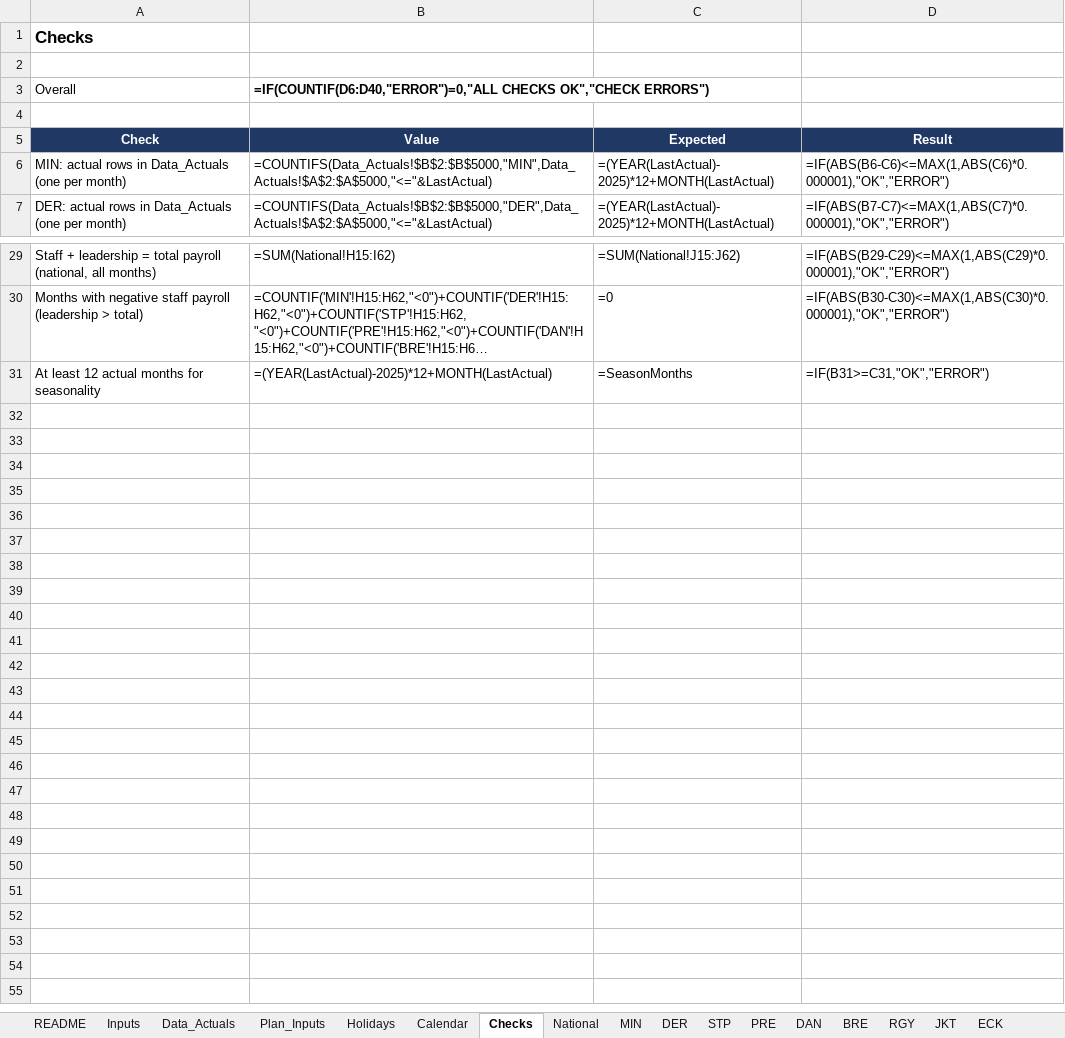
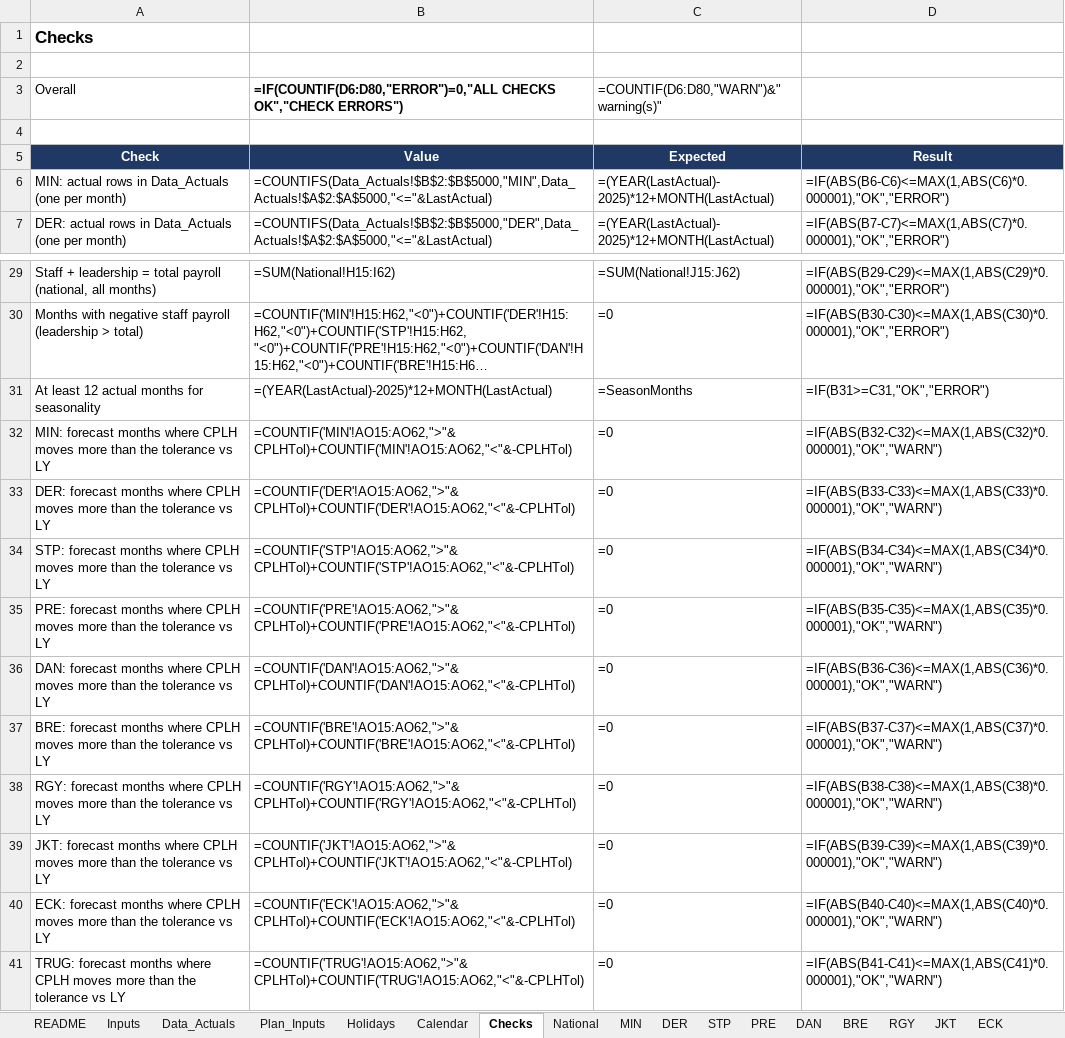
Before and after one commit to zed6991/warehouse-payroll-forecast, an Excel workbook: warehouse_payroll_forecast.xlsx, sheet Checks, drawn as a sheet; only a part is shown, gaps mark what is left out; long unchanged cells end in …; values as stored, in another font and other column widths than the file's, no borders; formulas without a stored value are shown as written; conditional formats not drawn; the diff names each change by its address in the sheet, - before the commit and + after, or states it on an @@ line.

```diff
--- a/warehouse_payroll_forecast.xlsx (sheet Checks)
+++ b/warehouse_payroll_forecast.xlsx (sheet Checks)
-B3: =IF(COUNTIF(D6:D40,"ERROR")=0,"ALL CHECKS OK","CHECK…
+B3: =IF(COUNTIF(D6:D80,"ERROR")=0,"ALL CHECKS OK","CHECK…
-C3: (empty)
+C3: =COUNTIF(D6:D80,"WARN")&" warning(s)"
+row 32: MIN: forecast months where CPLH moves more than the tolerance vs LY | =COUNTIF('MIN'!AO15:AO62,">"&CPLHTol)+COUNTIF('MIN'!AO15:AO62,"<"&-CPLHTol) | =0 | =IF(ABS(B32-C32)<=MAX(1,ABS(C32)*0.000001),"OK","WARN")
+row 33: DER: forecast months where CPLH moves more than the tolerance vs LY | =COUNTIF('DER'!AO15:AO62,">"&CPLHTol)+COUNTIF('DER'!AO15:AO62,"<"&-CPLHTol) | =0 | =IF(ABS(B33-C33)<=MAX(1,ABS(C33)*0.000001),"OK","WARN")
+row 34: STP: forecast months where CPLH moves more than the tolerance vs LY | =COUNTIF('STP'!AO15:AO62,">"&CPLHTol)+COUNTIF('STP'!AO15:AO62,"<"&-CPLHTol) | =0 | =IF(ABS(B34-C34)<=MAX(1,ABS(C34)*0.000001),"OK","WARN")
+row 35: PRE: forecast months where CPLH moves more than the tolerance vs LY | =COUNTIF('PRE'!AO15:AO62,">"&CPLHTol)+COUNTIF('PRE'!AO15:AO62,"<"&-CPLHTol) | =0 | =IF(ABS(B35-C35)<=MAX(1,ABS(C35)*0.000001),"OK","WARN")
+row 36: DAN: forecast months where CPLH moves more than the tolerance vs LY | =COUNTIF('DAN'!AO15:AO62,">"&CPLHTol)+COUNTIF('DAN'!AO15:AO62,"<"&-CPLHTol) | =0 | =IF(ABS(B36-C36)<=MAX(1,ABS(C36)*0.000001),"OK","WARN")
+row 37: BRE: forecast months where CPLH moves more than the tolerance vs LY | =COUNTIF('BRE'!AO15:AO62,">"&CPLHTol)+COUNTIF('BRE'!AO15:AO62,"<"&-CPLHTol) | =0 | =IF(ABS(B37-C37)<=MAX(1,ABS(C37)*0.000001),"OK","WARN")
+row 38: RGY: forecast months where CPLH moves more than the tolerance vs LY | =COUNTIF('RGY'!AO15:AO62,">"&CPLHTol)+COUNTIF('RGY'!AO15:AO62,"<"&-CPLHTol) | =0 | =IF(ABS(B38-C38)<=MAX(1,ABS(C38)*0.000001),"OK","WARN")
+row 39: JKT: forecast months where CPLH moves more than the tolerance vs LY | =COUNTIF('JKT'!AO15:AO62,">"&CPLHTol)+COUNTIF('JKT'!AO15:AO62,"<"&-CPLHTol) | =0 | =IF(ABS(B39-C39)<=MAX(1,ABS(C39)*0.000001),"OK","WARN")
+row 40: ECK: forecast months where CPLH moves more than the tolerance vs LY | =COUNTIF('ECK'!AO15:AO62,">"&CPLHTol)+COUNTIF('ECK'!AO15:AO62,"<"&-CPLHTol) | =0 | =IF(ABS(B40-C40)<=MAX(1,ABS(C40)*0.000001),"OK","WARN")
+row 41: TRUG: forecast months where CPLH moves more than the tolerance vs LY | =COUNTIF('TRUG'!AO15:AO62,">"&CPLHTol)+COUNTIF('TRUG'!AO15:AO62,"<"&-CPLHTol) | =0 | =IF(ABS(B41-C41)<=MAX(1,ABS(C41)*0.000001),"OK","WARN")
```
Also changed, not shown: sheet National, sheet ECK, sheet TRUG, sheet RGY, sheet JKT, sheet MIN, 7 more sheets, 1 other file.
